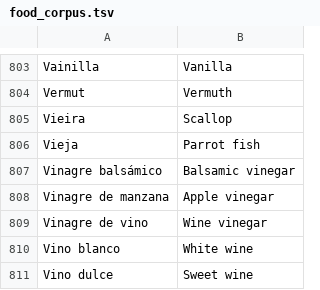
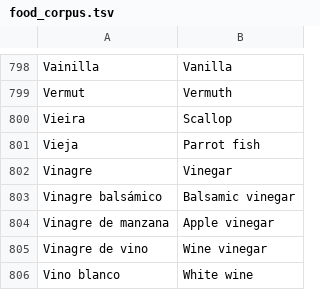
Before and after one commit to MCardus/foodnet, a TSV file: data/food_corpus.tsv, drawn as a sheet; only a part is shown, gaps mark what is left out; the shorter side is filled out with more unchanged rows; the diff covers the shown part only.

```diff
--- a/data/food_corpus.tsv
+++ b/data/food_corpus.tsv
@@ -806,2 +801,3 @@ Vieira	Scallop
 Vieja	Parrot fish
+Vinagre	Vinegar
 Vinagre balsámico	Balsamic vinegar
```
Also changed, not shown: 8 added rows, 13 removed rows and 1 edited cell elsewhere in this file, 2 other files.
